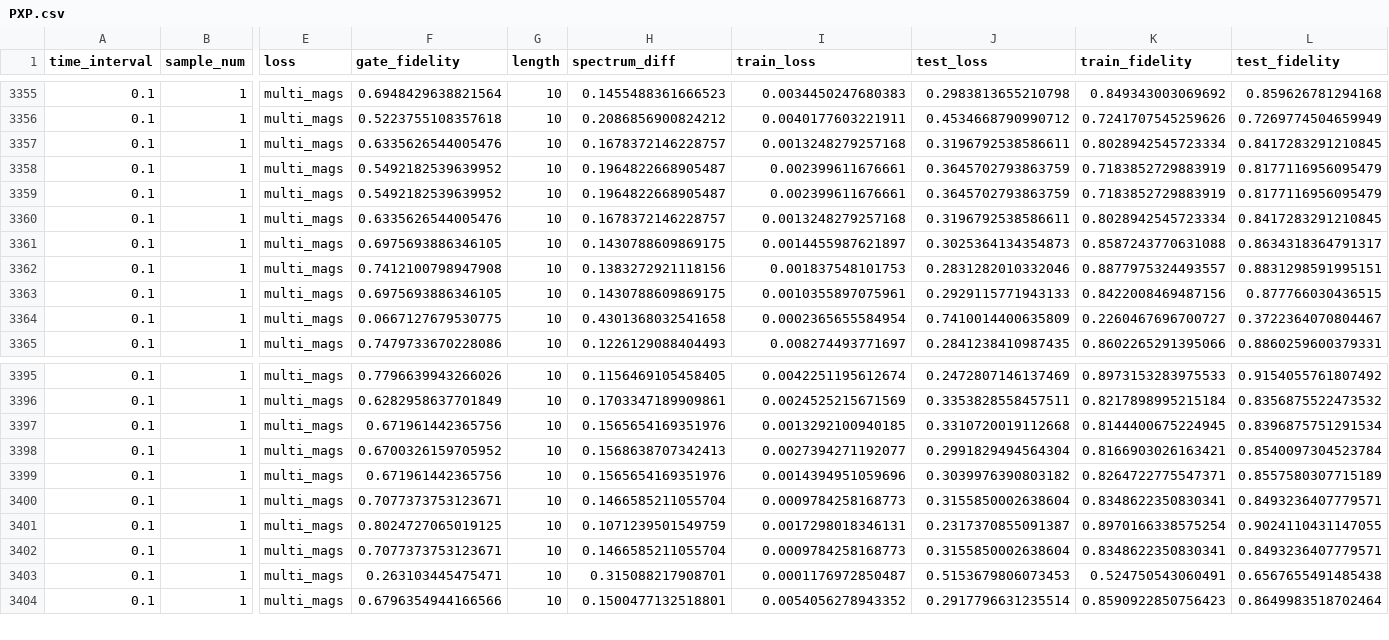
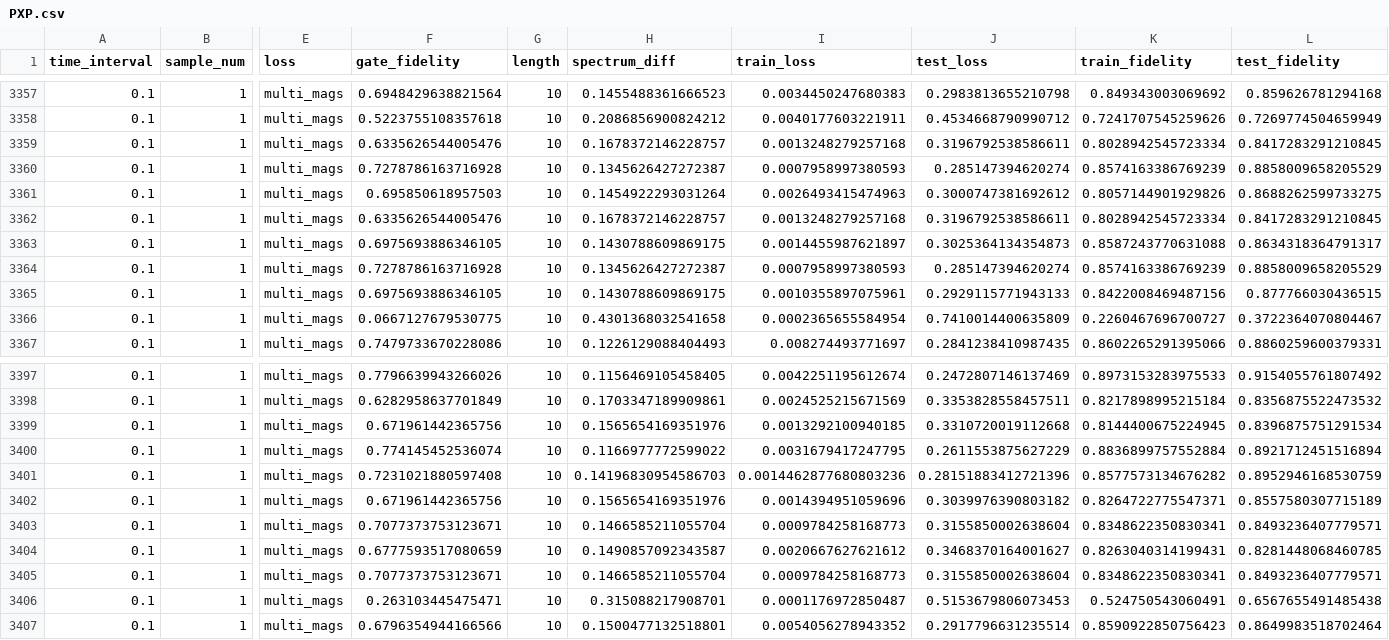
Before and after one commit to JerryRen471/GraduationProject, a CSV file: Data/PXP.csv, drawn as a sheet; only a part is shown, gaps mark what is left out; addresses are those after the commit; rows hold the shown columns only; the diff covers the shown part only; the diff names each change by its address in the sheet, - before the commit and + after, or states it on an @@ line.

```diff
--- a/Data/PXP.csv
+++ b/Data/PXP.csv
-F3360 (gate_fidelity): 0.5492182539639952
+F3360 (gate_fidelity): 0.7278786163716928
-H3360 (spectrum_diff): 0.1964822668905487
+H3360 (spectrum_diff): 0.1345626427272387
-I3360 (train_loss): 0.002399611676661
+I3360 (train_loss): 0.0007958997380593
-J3360 (test_loss): 0.3645702793863759
+J3360 (test_loss): 0.285147394620274
-K3360 (train_fidelity): 0.7183852729883919
+K3360 (train_fidelity): 0.8574163386769239
-L3360 (test_fidelity): 0.8177116956095479
+L3360 (test_fidelity): 0.8858009658205529
-F3361 (gate_fidelity): 0.5492182539639952
+F3361 (gate_fidelity): 0.695850618957503
-H3361 (spectrum_diff): 0.1964822668905487
+H3361 (spectrum_diff): 0.1454922293031264
-I3361 (train_loss): 0.002399611676661
+I3361 (train_loss): 0.0026493415474963
-J3361 (test_loss): 0.3645702793863759
+J3361 (test_loss): 0.3000747381692612
-K3361 (train_fidelity): 0.7183852729883919
+K3361 (train_fidelity): 0.8057144901929826
-L3361 (test_fidelity): 0.8177116956095479
+L3361 (test_fidelity): 0.8688262599733275
-F3364 (gate_fidelity): 0.7412100798947908
+F3364 (gate_fidelity): 0.7278786163716928
-H3364 (spectrum_diff): 0.1383272921118156
+H3364 (spectrum_diff): 0.1345626427272387
-I3364 (train_loss): 0.001837548101753
+I3364 (train_loss): 0.0007958997380593
-J3364 (test_loss): 0.2831282010332046
+J3364 (test_loss): 0.285147394620274
-K3364 (train_fidelity): 0.8877975324493557
+K3364 (train_fidelity): 0.8574163386769239
-L3364 (test_fidelity): 0.8831298591995151
+L3364 (test_fidelity): 0.8858009658205529
-F3400 (gate_fidelity): 0.6700326159705952
+F3400 (gate_fidelity): 0.774145452536074
-H3400 (spectrum_diff): 0.1568638707342413
+H3400 (spectrum_diff): 0.1166977772599022
-I3400 (train_loss): 0.0027394271192077
+I3400 (train_loss): 0.0031679417247795
-J3400 (test_loss): 0.2991829494564304
+J3400 (test_loss): 0.2611553875627229
-K3400 (train_fidelity): 0.8166903026163421
+K3400 (train_fidelity): 0.8836899757552884
-L3400 (test_fidelity): 0.8540097304523784
+L3400 (test_fidelity): 0.8921712451516894
+row 3401: 0.1 | 1 | multi_mags | 0.7231021880597408 | 10 | 0.14196830954586703 | 0.0014462877680803236 | 0.28151883412721396 | 0.8577573134676282 | 0.8952946168530759
-F3404 (gate_fidelity): 0.8024727065019125
+F3404 (gate_fidelity): 0.6777593517080659
-H3404 (spectrum_diff): 0.1071239501549759
+H3404 (spectrum_diff): 0.1490857092343587
-I3404 (train_loss): 0.0017298018346131
+I3404 (train_loss): 0.0020667627621612
-J3404 (test_loss): 0.2317370855091387
+J3404 (test_loss): 0.3468370164001627
-K3404 (train_fidelity): 0.8970166338575254
+K3404 (train_fidelity): 0.8263040314199431
-L3404 (test_fidelity): 0.9024110431147055
+L3404 (test_fidelity): 0.8281448068460785
```
Also changed, not shown: 2 added rows and 81 edited cells elsewhere in this file.
